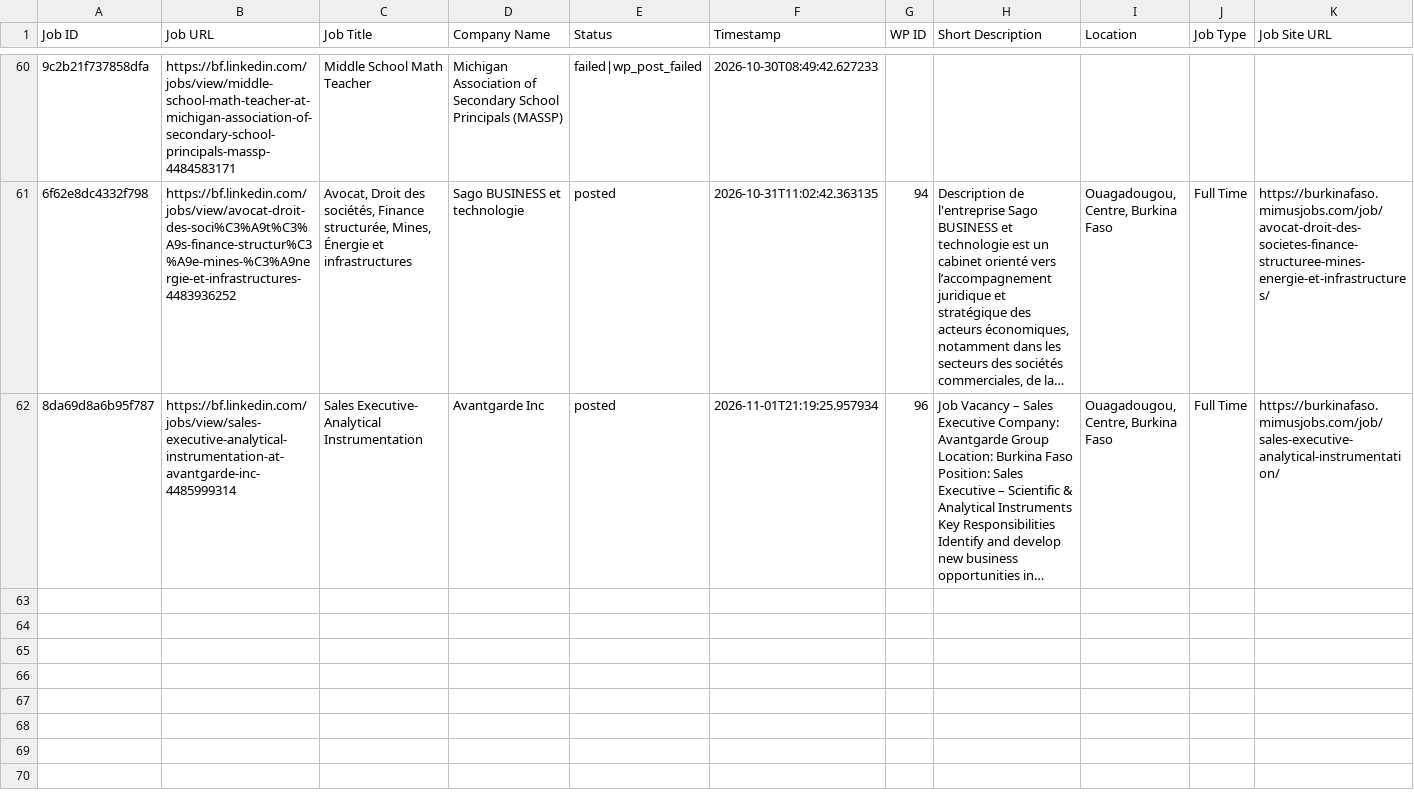
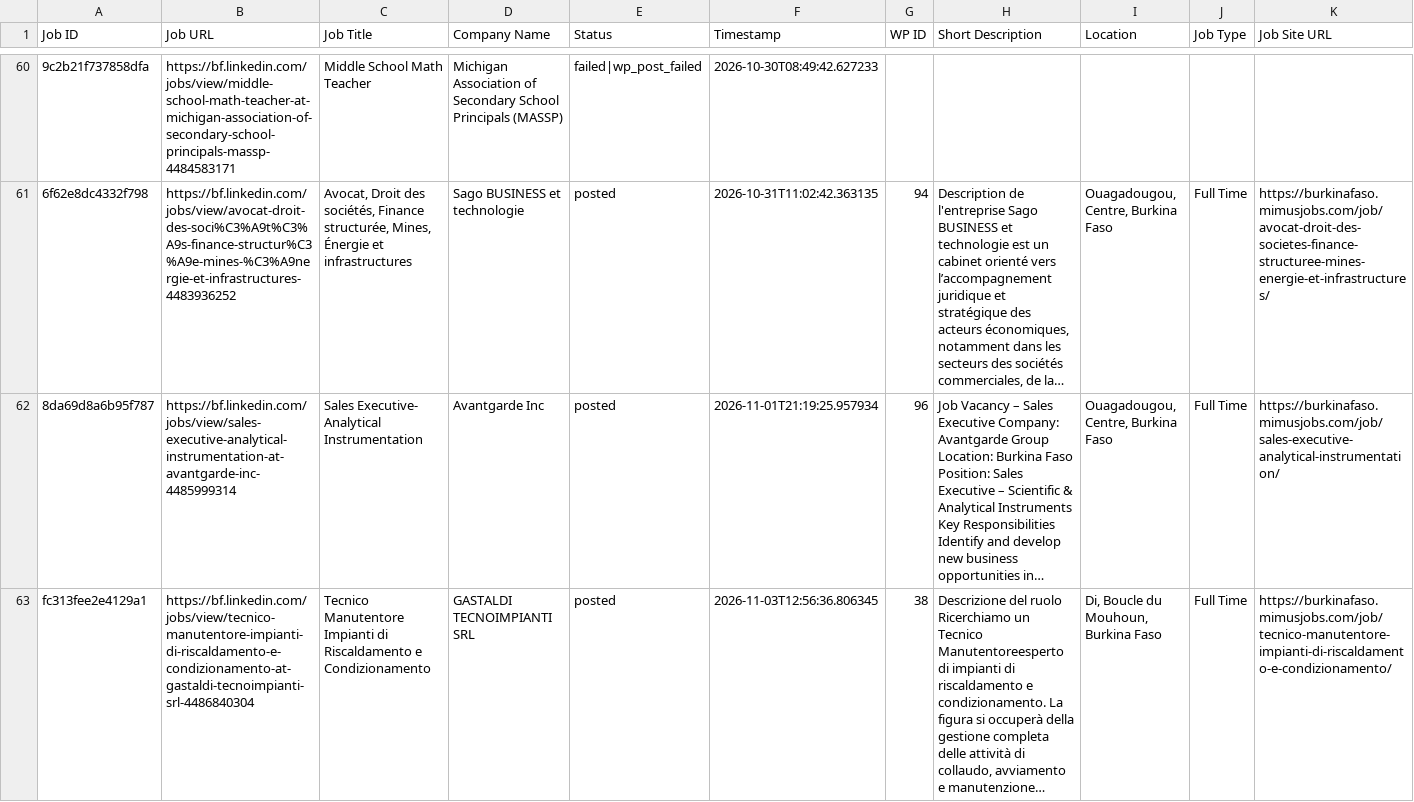
Before and after one commit to vindoky/bf, a CSV file: processed_jobs_burkina_faso.csv, drawn as a sheet; only a part is shown, gaps mark what is left out; the diff names each change by its address in the sheet, - before the commit and + after, or states it on an @@ line.

```diff
--- a/processed_jobs_burkina_faso.csv
+++ b/processed_jobs_burkina_faso.csv
+row 63: fc313fee2e4129a1 | https://bf.linkedin.com/jobs/view/tecnico-manutentore-impianti-di-riscaldamento-e-condizionamento-at-gastaldi-tecnoimpianti-srl-4486840304 | Tecnico Manutentore Impianti di Riscaldamento e Condizionamento | GASTALDI TECNOIMPIANTI SRL | posted | 2026-11-03T12:56:36.806345 | 38 | Descrizione del ruolo Ricerchiamo un Tecnico Manutentoreesperto di impianti di riscaldamento e condizionamento. La figura si occuperà della gestione completa delle attività di collaudo, avviamento e manutenzione… | Di, Boucle du Mouhoun, Burkina Faso | Full Time | https://burkinafaso.mimusjobs.com/job/tecnico-manutentore-impianti-di-riscaldamento-e-condizionamento/
```
